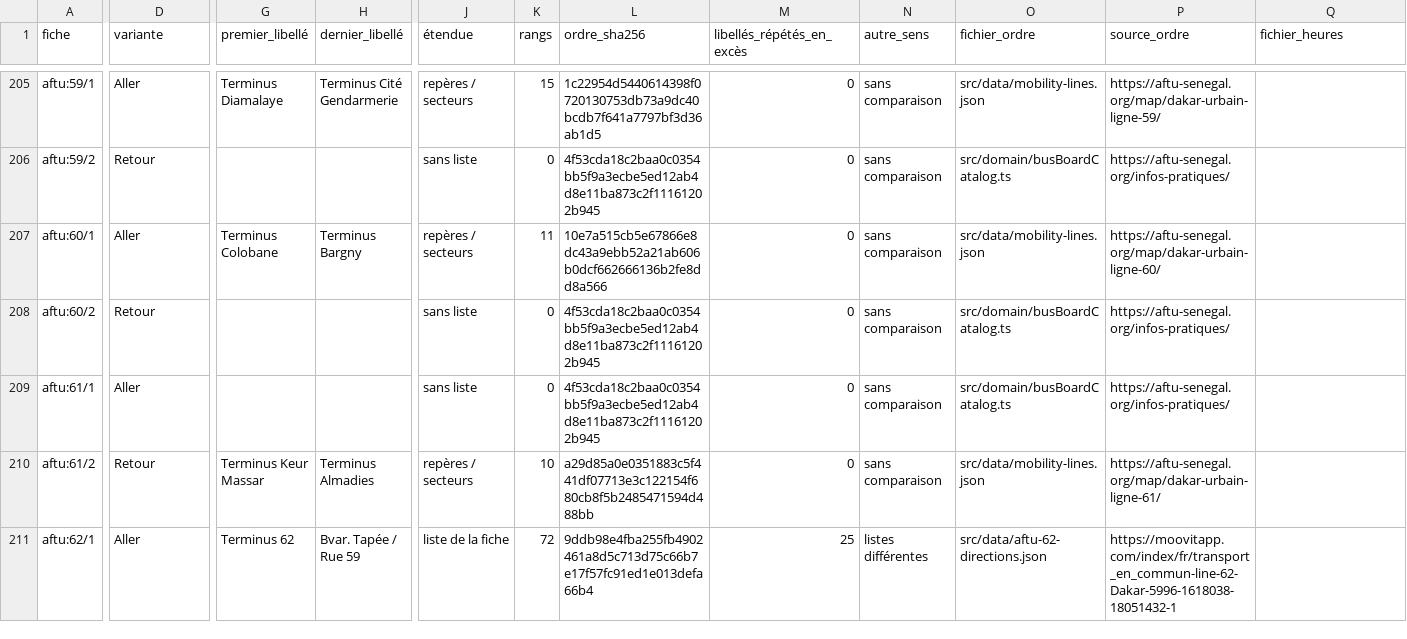
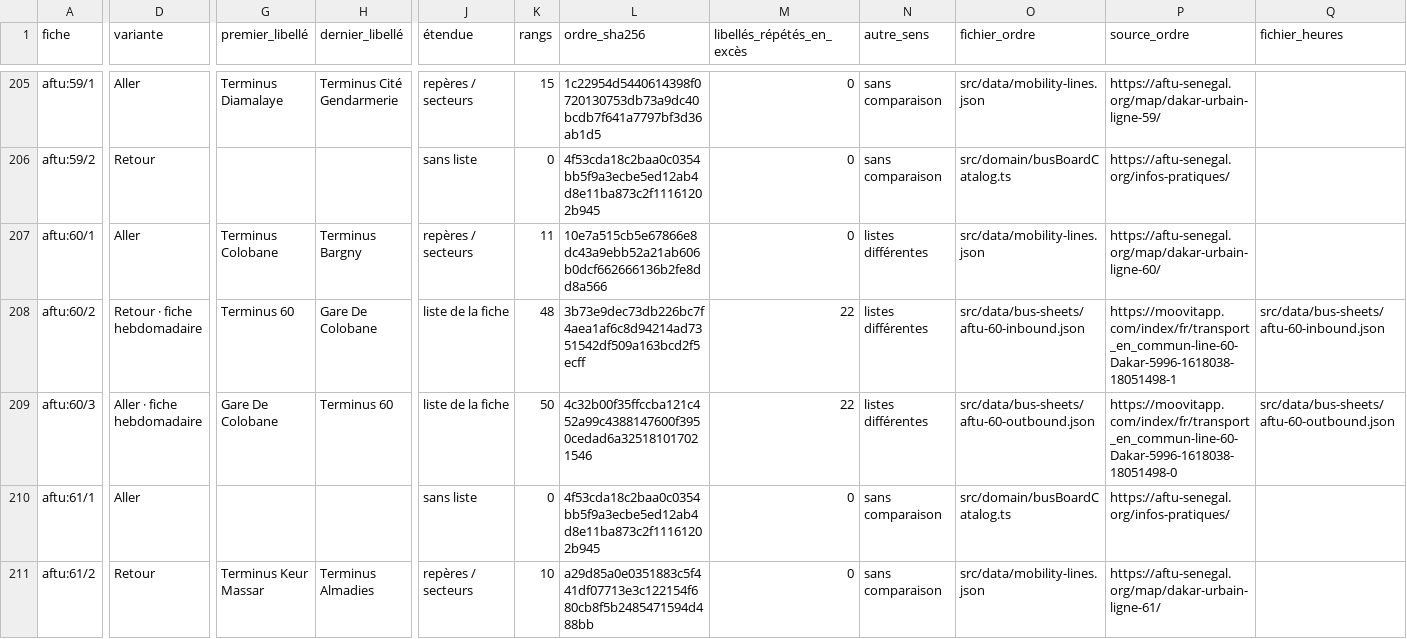
Before and after one commit to aydiarra-star/dkrBus-apps, a CSV file: docs/panneaux/fiches.csv, drawn as a sheet; only a part is shown, gaps mark what is left out; the shorter side is filled out with more unchanged rows; rows hold the shown columns only; the diff covers the shown part only; the diff names each change by its address in the sheet, - before the commit and + after, or states it on an @@ line.

Commit message:
Compléter le retour AFTU 60 et distinguer les 50 appels de l’aller des repères d’axe
Co-authored-by: arena-agent <297053741+arena-agent@users.noreply.github.com>

```diff
--- a/docs/panneaux/fiches.csv
+++ b/docs/panneaux/fiches.csv
-N207:N208 (autre_sens): sans comparaison
+N207:N208 (autre_sens): listes différentes
-D208 (variante): Retour
+D208 (variante): Retour · fiche hebdomadaire
-G208 (premier_libellé): (empty)
+G208 (premier_libellé): Terminus 60
-H208 (dernier_libellé): (empty)
+H208 (dernier_libellé): Gare De Colobane
-J208 (étendue): sans liste
+J208 (étendue): liste de la fiche
-K208 (rangs): 0
+K208 (rangs): 48
-L208 (ordre_sha256): 4f53cda18c2baa0c0354bb5f9a3ecbe5ed12ab4d8e11ba873c2f11161202b945
+L208 (ordre_sha256): 3b73e9dec73db226bc7f4aea1af6c8d94214ad7351542df509a163bcd2f5ecff
-M208 (libellés_répétés_en_excès): 0
+M208 (libellés_répétés_en_excès): 22
-O208 (fichier_ordre): src/domain/busBoardCatalog.ts
+O208 (fichier_ordre): src/data/bus-sheets/aftu-60-inbound.json
-P208 (source_ordre): https://aftu-senegal.org/infos-pratiques/
+P208 (source_ordre): https://moovitapp.com/index/fr/transport_en_commun-line-60-Dakar-5996-1618038-18051498-1
-Q208 (fichier_heures): (empty)
+Q208 (fichier_heures): src/data/bus-sheets/aftu-60-inbound.json
+row 209: aftu:60/3 | Aller · fiche hebdomadaire | Gare De Colobane | Terminus 60 | liste de la fiche | 50 | 4c32b00f35ffccba121c452a99c4388147600f3950cedad6a325181017021546 | 22 | listes différentes | src/data/bus-sheets/aftu-60-outbound.json | https://moovitapp.com/index/fr/transport_en_commun-line-60-Dakar-5996-1618038-18051498-0 | src/data/bus-sheets/aftu-60-outbound.json
```
Also changed, not shown: 6 edited cells elsewhere in this file, 11 other files.
